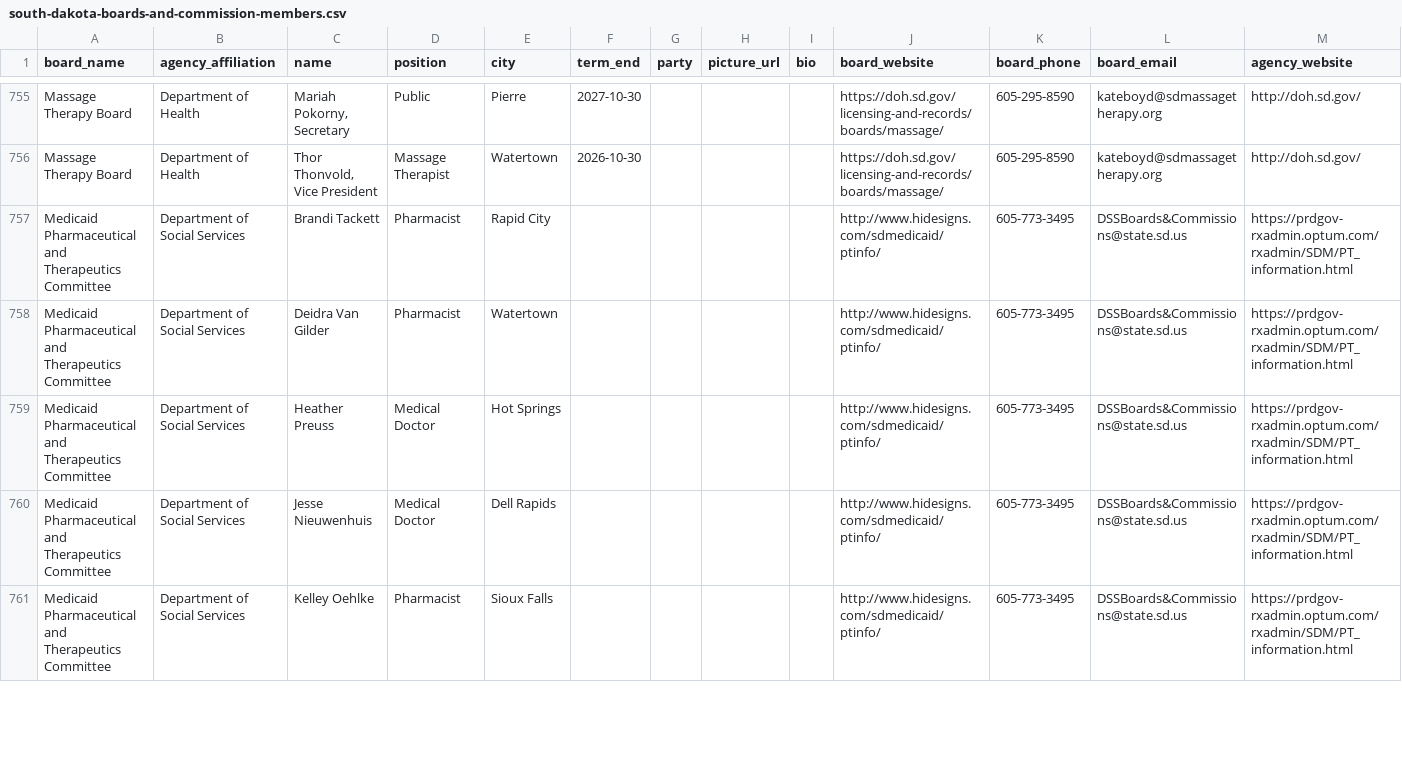
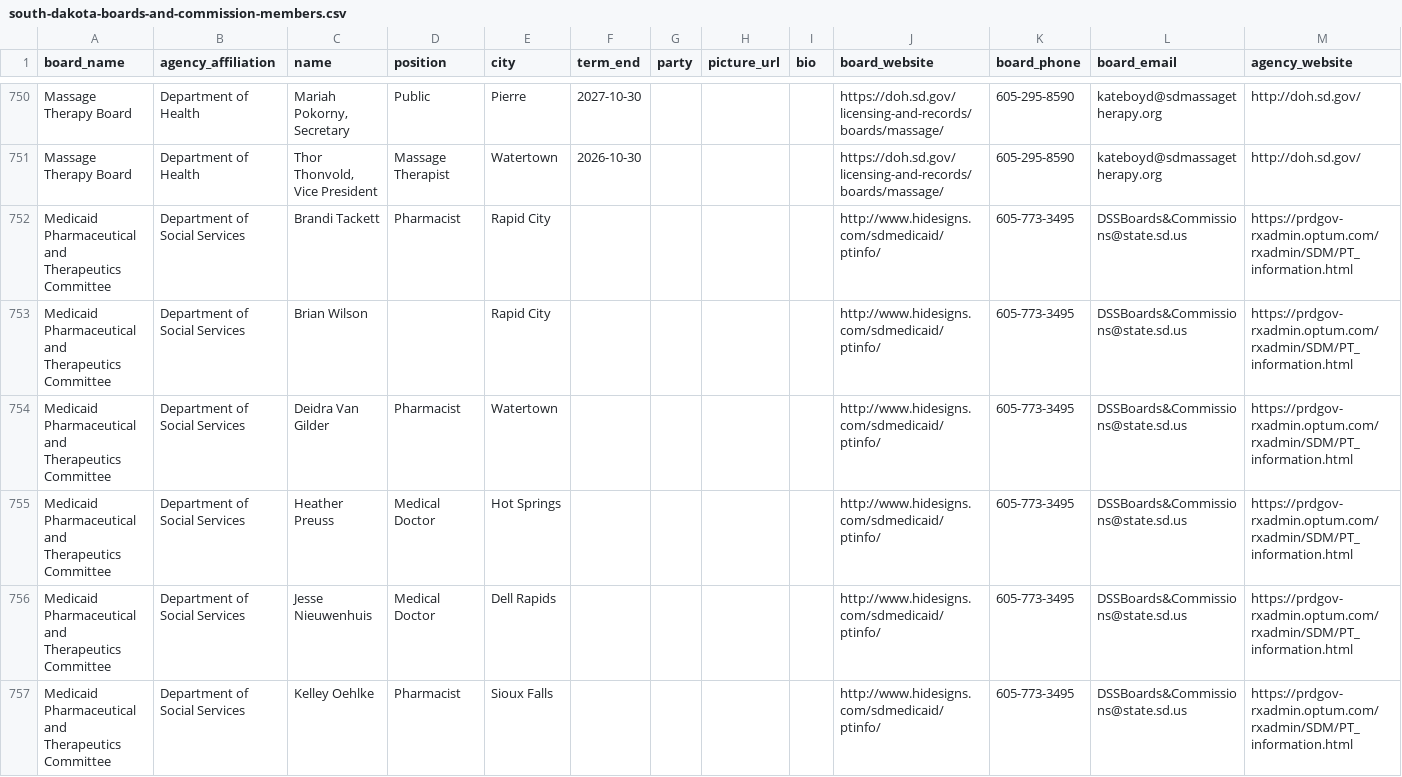
Before and after one commit to cjwinchester/south-dakota-boards-commissions, a CSV file: south-dakota-boards-and-commission-members.csv, drawn as a sheet; only a part is shown, gaps mark what is left out; the diff covers the shown part only; the diff names each change by its address in the sheet, - before the commit and + after, or states it on an @@ line.

```diff
--- a/south-dakota-boards-and-commission-members.csv
+++ b/south-dakota-boards-and-commission-members.csv
+row 753: Medicaid Pharmaceutical and Therapeutics Committee | Department of Social Services | Brian Wilson |  | Rapid City |  |  |  |  | http://www.hidesigns.com/sdmedicaid/ptinfo/ | 605-773-3495 | DSSBoards&Commissions@state.sd.us | https://prdgov-rxadmin.optum.com/rxadmin/SDM/PT_information.html
```
Also changed, not shown: 2 added rows, 9 removed rows and 6 edited cells elsewhere in this file.
